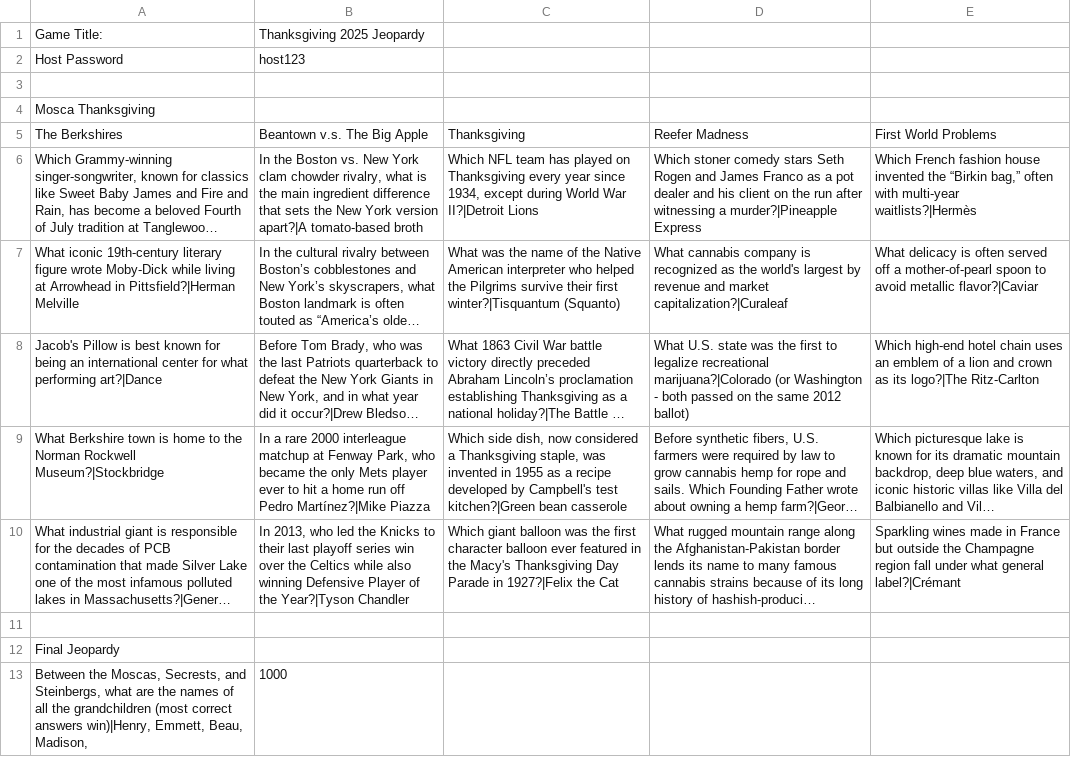
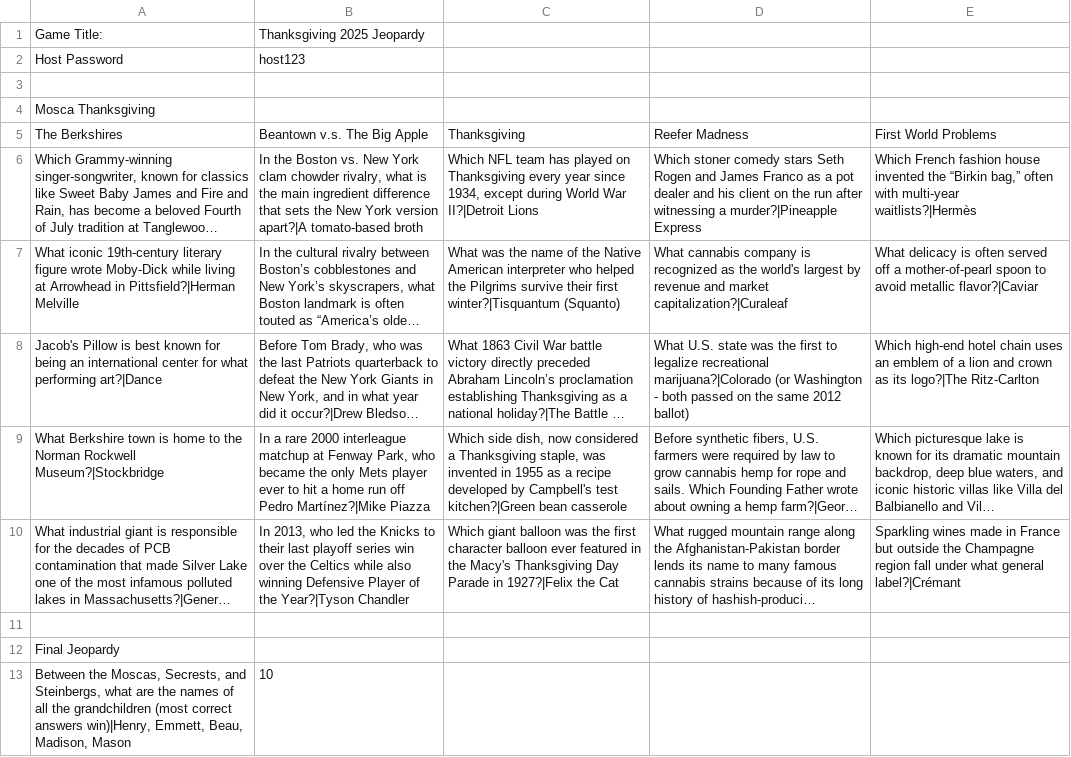
Before and after one commit to spleezus/Jeopardy_Rewrite, a CSV file: game.csv, drawn as a sheet; long unchanged cells end in …; removed rows and columns are numbered as before the commit, all else as after; the diff names each change by its address in the sheet, - before the commit and + after, or states it on an @@ line.

Commit message:
Add files via upload

```diff
--- a/game.csv
+++ b/game.csv
-row 13: Between the Moscas, Secrests, and Steinbergs, what are the names of all the grandchildren (most correct answers win)|Henry, Emmett, Beau, Madison, | 1000
+row 13: Between the Moscas, Secrests, and Steinbergs, what are the names of all the grandchildren (most correct answers win)|Henry, Emmett, Beau, Madison, Mason | 10
```
